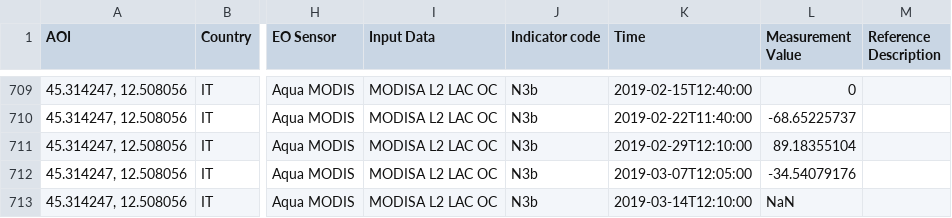
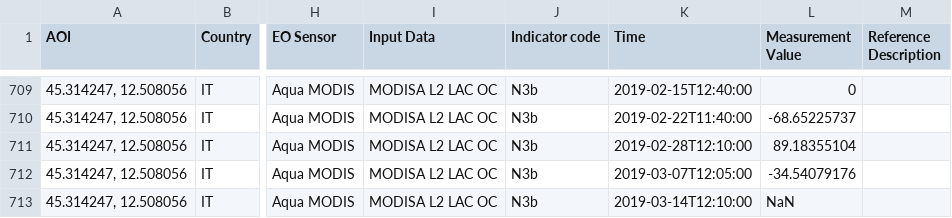
Before and after one commit to eurodatacube/eodash, a CSV file: app/public/data/trilateral/N3b.csv, drawn as a sheet; only a part is shown, gaps mark what is left out; the diff names each change by its address in the sheet, - before the commit and + after, or states it on an @@ line.

Commit message:
Update N3b.csv

```diff
--- a/app/public/data/trilateral/N3b.csv
+++ b/app/public/data/trilateral/N3b.csv
-K711 (Time): 2019-02-29T12:10:00
+K711 (Time): 2019-02-28T12:10:00
```
